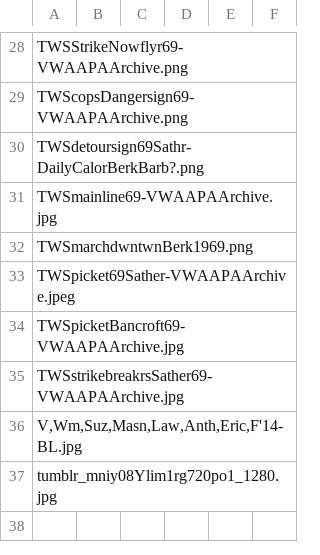
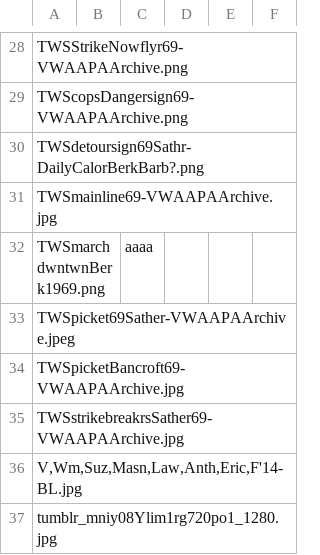
Before and after one commit to dcao/aapa, a CSV file: website/_data/archives.csv, drawn as a sheet; only a part is shown, gaps mark what is left out.

Commit message:
pretty up archives page

```diff
--- a/website/_data/archives.csv
+++ b/website/_data/archives.csv
@@ -31,3 +31,3 @@ TWSdetoursign69Sathr-DailyCalorBerkBarb?.png,,,,,
 TWSmainline69-VWAAPAArchive.jpg,,,,,
-TWSmarchdwntwnBerk1969.png,,,,,
+TWSmarchdwntwnBerk1969.png,,aaaa,,,
 TWSpicket69Sather-VWAAPAArchive.jpeg,,,,,
```
Also changed, not shown: 4 other files.
